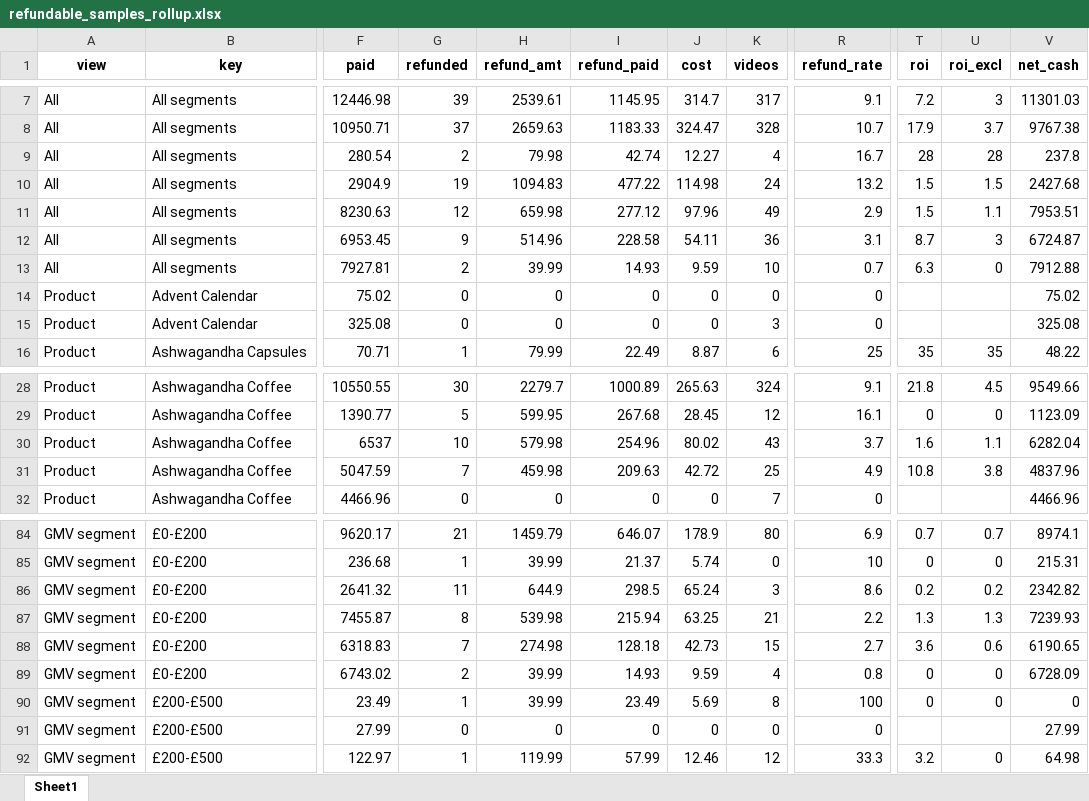
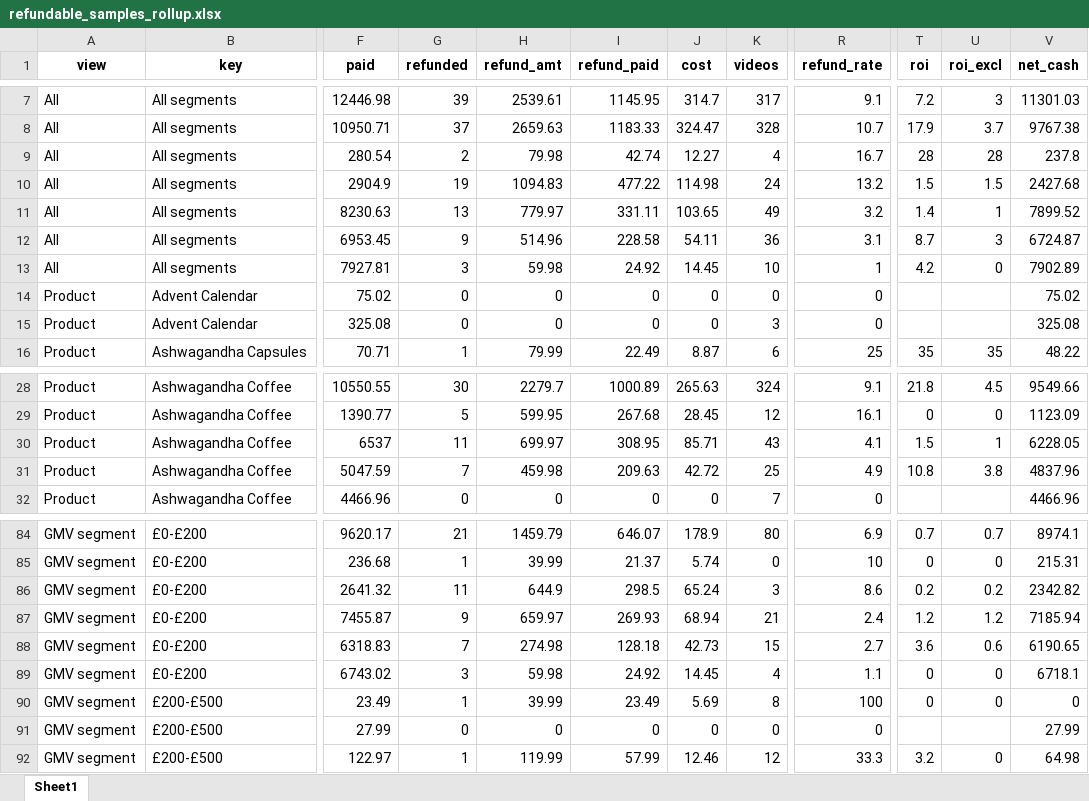
Before and after one commit to aviralgarg-commits/vahdam-sampling-dashboard, an Excel workbook: refundable_samples_rollup.xlsx, sheet Sheet1, drawn as a sheet; only a part is shown, gaps mark what is left out; values as stored, in another font and other column widths than the file's, no borders; the diff covers the shown part only; the diff names each change by its address in the sheet, - before the commit and + after, or states it on an @@ line.

```diff
--- a/refundable_samples_rollup.xlsx (sheet Sheet1)
+++ b/refundable_samples_rollup.xlsx (sheet Sheet1)
-G11 (refunded): 12
+G11 (refunded): 13
-H11 (refund_amt): 659.98
+H11 (refund_amt): 779.97
-I11 (refund_paid): 277.12
+I11 (refund_paid): 331.11
-J11 (cost): 97.96
+J11 (cost): 103.65
-R11 (refund_rate): 2.9
+R11 (refund_rate): 3.2
-T11 (roi): 1.5
+T11 (roi): 1.4
-U11 (roi_excl): 1.1
+U11 (roi_excl): 1
-V11 (net_cash): 7953.51
+V11 (net_cash): 7899.52
-G13 (refunded): 2
+G13 (refunded): 3
-H13 (refund_amt): 39.99
+H13 (refund_amt): 59.98
-I13 (refund_paid): 14.93
+I13 (refund_paid): 24.92
-J13 (cost): 9.59
+J13 (cost): 14.45
-R13 (refund_rate): 0.7
+R13 (refund_rate): 1
-T13 (roi): 6.3
+T13 (roi): 4.2
-V13 (net_cash): 7912.88
+V13 (net_cash): 7902.89
-G30 (refunded): 10
+G30 (refunded): 11
-H30 (refund_amt): 579.98
+H30 (refund_amt): 699.97
-I30 (refund_paid): 254.96
+I30 (refund_paid): 308.95
-J30 (cost): 80.02
+J30 (cost): 85.71
-R30 (refund_rate): 3.7
+R30 (refund_rate): 4.1
-T30 (roi): 1.6
+T30 (roi): 1.5
-U30 (roi_excl): 1.1
+U30 (roi_excl): 1
-V30 (net_cash): 6282.04
+V30 (net_cash): 6228.05
-G87 (refunded): 8
+G87 (refunded): 9
-H87 (refund_amt): 539.98
+H87 (refund_amt): 659.97
-I87 (refund_paid): 215.94
+I87 (refund_paid): 269.93
-J87 (cost): 63.25
+J87 (cost): 68.94
-R87 (refund_rate): 2.2
+R87 (refund_rate): 2.4
-T87 (roi): 1.3
+T87 (roi): 1.2
-U87 (roi_excl): 1.3
+U87 (roi_excl): 1.2
-V87 (net_cash): 7239.93
+V87 (net_cash): 7185.94
-G89 (refunded): 2
+G89 (refunded): 3
-H89 (refund_amt): 39.99
+H89 (refund_amt): 59.98
-I89 (refund_paid): 14.93
+I89 (refund_paid): 24.92
-J89 (cost): 9.59
+J89 (cost): 14.45
-R89 (refund_rate): 0.8
+R89 (refund_rate): 1.1
-V89 (net_cash): 6728.09
+V89 (net_cash): 6718.1
```
Also changed, not shown: 6 edited cells elsewhere in this sheet, chase_list.xlsx, creator_monthly_video_gmv.xlsx, 18 other files.
